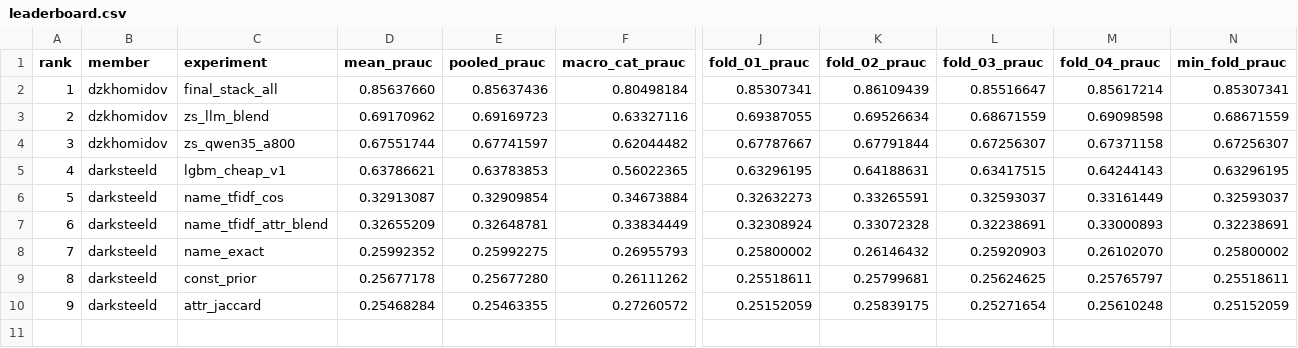
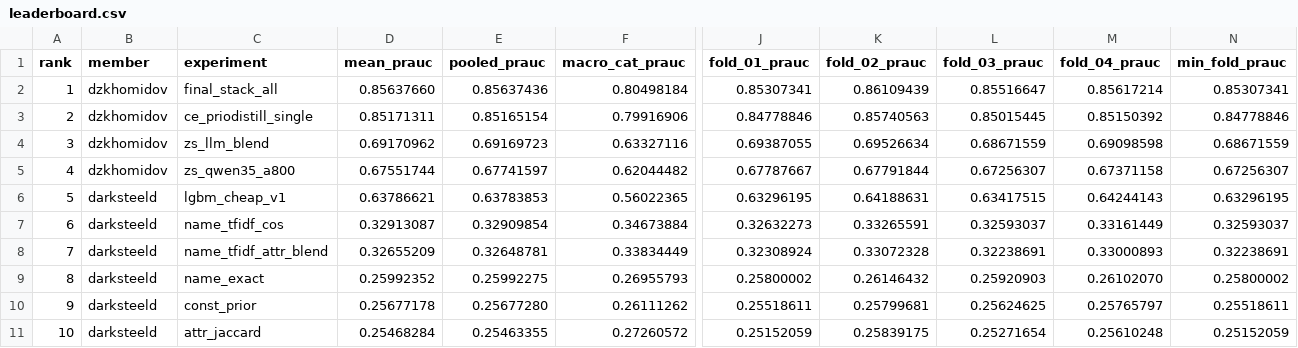
Before and after one commit to DarkSteelD/ozon-matching-rec, a CSV file: validation/leaderboard.csv, drawn as a sheet; only a part is shown, gaps mark what is left out; addresses are those after the commit; rows hold the shown columns only; the diff names each change by its address in the sheet, - before the commit and + after, or states it on an @@ line.

```diff
--- a/validation/leaderboard.csv
+++ b/validation/leaderboard.csv
+row 3: 2 | dzkhomidov | ce_priodistill_single | 0.85171311 | 0.85165154 | 0.79916906 | 0.84778846 | 0.85740563 | 0.85015445 | 0.85150392 | 0.84778846
@@ column A (rank) renumbered from row 4 down @@
```
Also changed, not shown: 2 other files.
